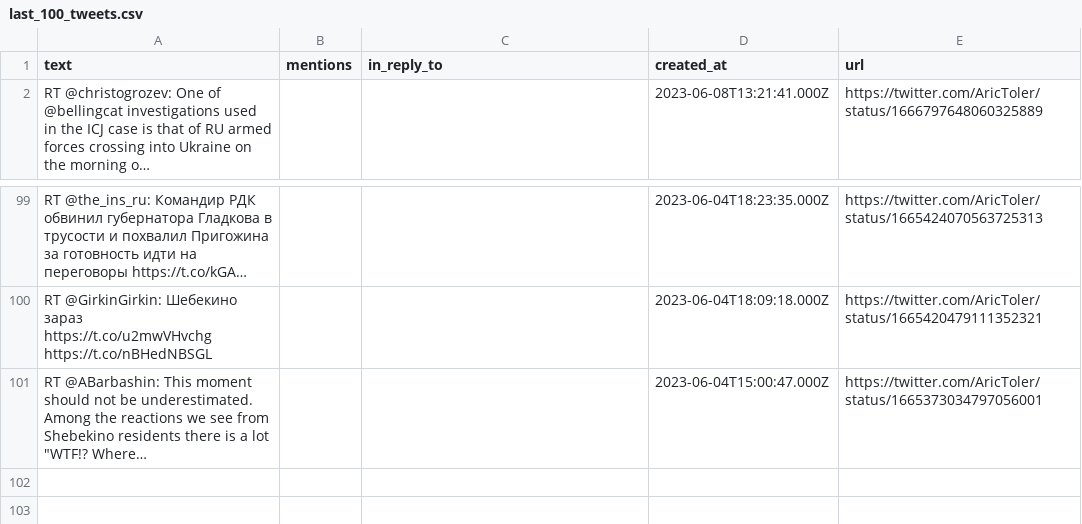
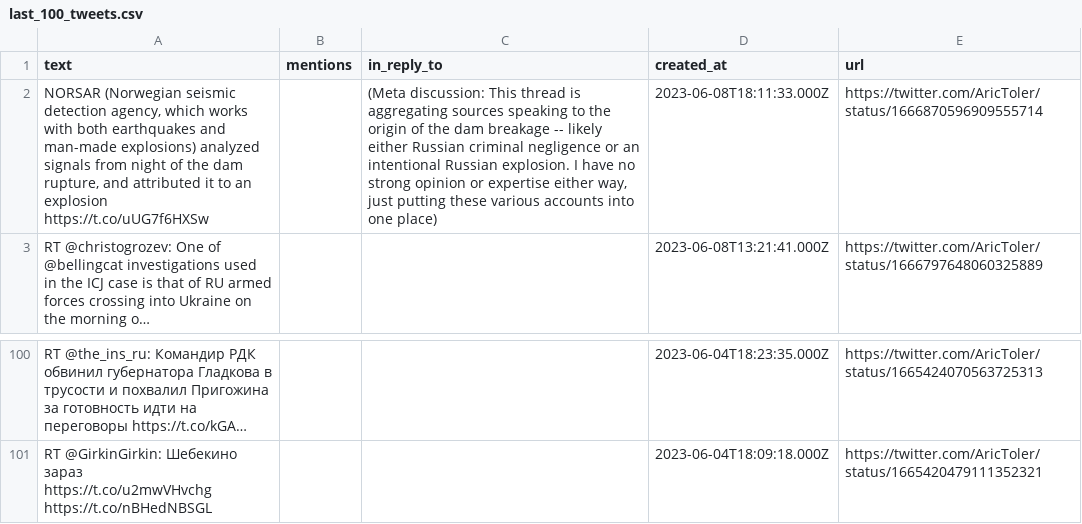
Before and after one commit to rusni-pyzda/aric-toler, a CSV file: last_100_tweets.csv, drawn as a sheet; only a part is shown, gaps mark what is left out; removed rows and columns are numbered as before the commit, all else as after; ↵ is a line break in a cell; the diff names each change by its address in the sheet, - before the commit and + after, or states it on an @@ line.

```diff
--- a/last_100_tweets.csv
+++ b/last_100_tweets.csv
+row 2: NORSAR (Norwegian seismic detection agency, which works with both earthquakes and man-made explosions) analyzed signals from night of the dam rupture, and attributed it to an explosion ↵ https://t.co/uUG7f6HXSw |  | (Meta discussion: This thread is aggregating sources speaking to the origin of the dam breakage -- likely either Russian criminal negligence or an intentional Russian explosion. I have no strong opinion or expertise either way, just putting these various accounts into one place) | 2023-06-08T18:11:33.000Z | https://twitter.com/AricToler/status/1666870596909555714
-row 101: RT @ABarbashin: This moment should not be underestimated. ↵ Among the reactions we see from Shebekino residents there is a lot "WTF!? Where… |  |  | 2023-06-04T15:00:47.000Z | https://twitter.com/AricToler/status/1665373034797056001
```
Also changed, not shown: 1 other file.
